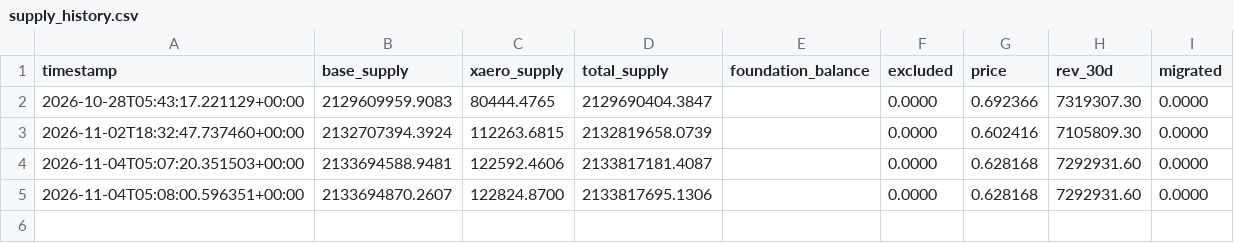
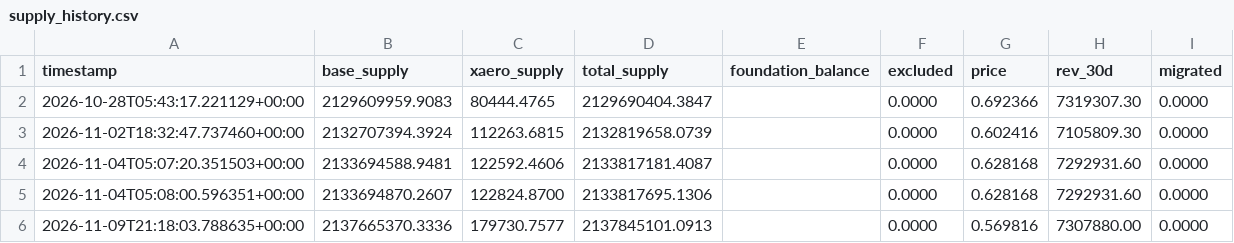
Before and after one commit to richiemt1283/aero-inflation-bot, a CSV file: data/supply_history.csv, drawn as a sheet.

Commit message:
snapshot 2026-11-09

```diff
--- a/data/supply_history.csv
+++ b/data/supply_history.csv
@@ -5 +5,2 @@ timestamp,base_supply,xaero_supply,total_supply,foundation_balance,excluded,pric
 2026-11-04T05:08:00.596351+00:00,2133694870.2607,122824.8700,2133817695.1306,,0.0000,0.628168,7292931.60,0.0000
+2026-11-09T21:18:03.788635+00:00,2137665370.3336,179730.7577,2137845101.0913,,0.0000,0.569816,7307880.00,0.0000
```
